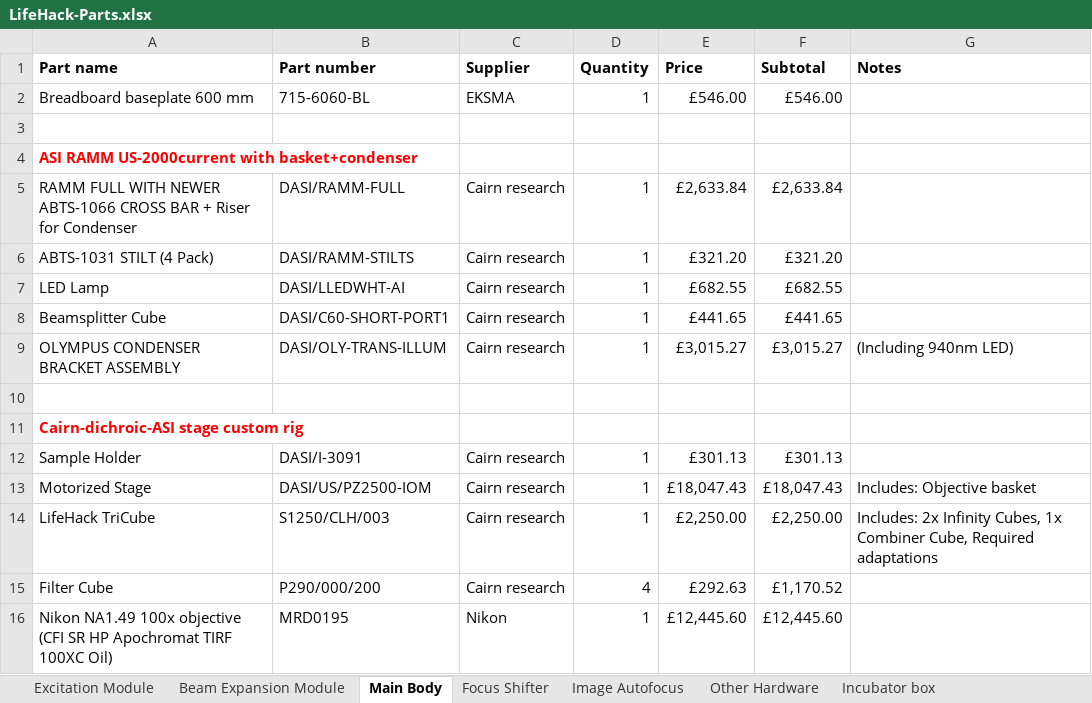
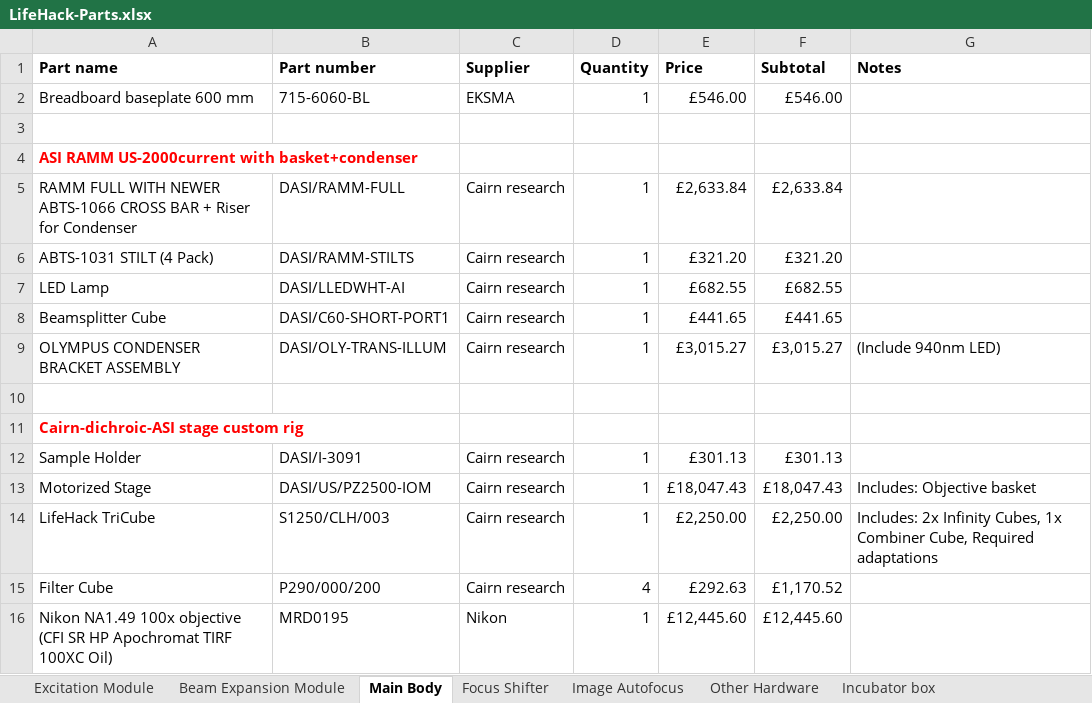
Before and after one commit to HoldenLab/LifeHackWebsite, an Excel workbook: LifeHack-Parts.xlsx, sheet Main Body, drawn as a sheet; only a part is shown; values as stored, in another font and other column widths than the file's, no borders; the diff names each change by its address in the sheet, - before the commit and + after, or states it on an @@ line.

Commit message:
Update LifeHack-Parts.xlsx

```diff
--- a/LifeHack-Parts.xlsx (sheet Main Body)
+++ b/LifeHack-Parts.xlsx (sheet Main Body)
-G9 (Notes): (Including 940nm LED)
+G9 (Notes): (Include 940nm LED)
```
